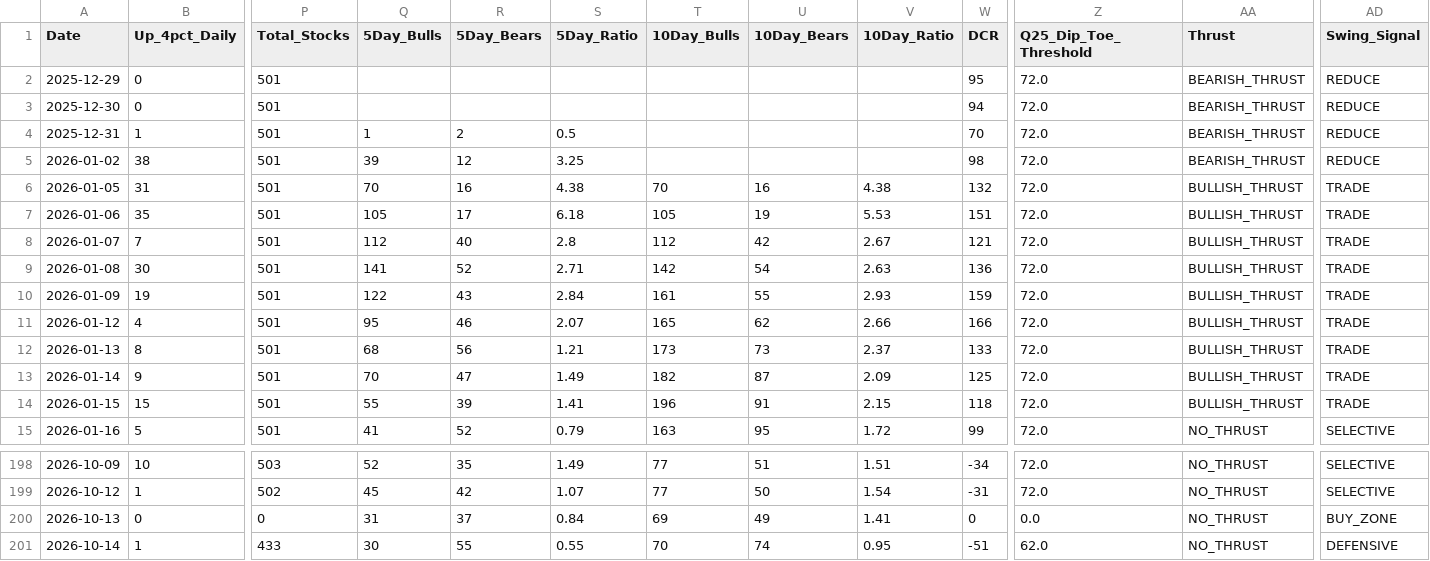
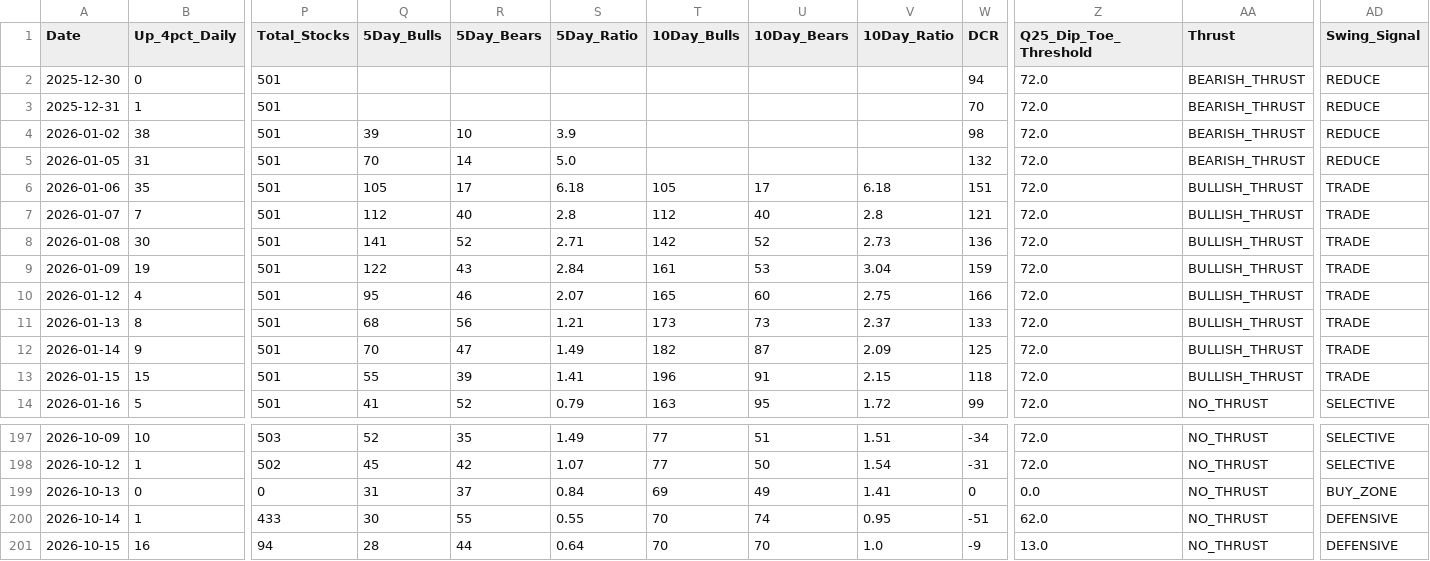
Before and after one commit to Vineh20/market-breadth, a CSV file: market_breadth_200d_REAL.csv, drawn as a sheet; only a part is shown, gaps mark what is left out; removed rows and columns are numbered as before the commit, all else as after; rows hold the shown columns only; the diff names each change by its address in the sheet, - before the commit and + after, or states it on an @@ line.

```diff
--- a/market_breadth_200d_REAL.csv
+++ b/market_breadth_200d_REAL.csv
-row 2: 2025-12-29 | 0 | 501 |  |  |  |  |  |  | 95 | 72.0 | BEARISH_THRUST | REDUCE
-Q3 (5Day_Bulls): 1
+Q3 (5Day_Bulls): (empty)
-R3 (5Day_Bears): 2
+R3 (5Day_Bears): (empty)
-S3 (5Day_Ratio): 0.5
+S3 (5Day_Ratio): (empty)
-R4 (5Day_Bears): 12
+R4 (5Day_Bears): 10
-S4 (5Day_Ratio): 3.25
+S4 (5Day_Ratio): 3.9
-R5 (5Day_Bears): 16
+R5 (5Day_Bears): 14
-S5 (5Day_Ratio): 4.38
+S5 (5Day_Ratio): 5.0
-T5 (10Day_Bulls): 70
+T5 (10Day_Bulls): (empty)
-U5 (10Day_Bears): 16
+U5 (10Day_Bears): (empty)
-V5 (10Day_Ratio): 4.38
+V5 (10Day_Ratio): (empty)
-AA5 (Thrust): BULLISH_THRUST
+AA5 (Thrust): BEARISH_THRUST
-AD5 (Swing_Signal): TRADE
+AD5 (Swing_Signal): REDUCE
-U6 (10Day_Bears): 19
+U6 (10Day_Bears): 17
-V6 (10Day_Ratio): 5.53
+V6 (10Day_Ratio): 6.18
-U7 (10Day_Bears): 42
+U7 (10Day_Bears): 40
-V7 (10Day_Ratio): 2.67
+V7 (10Day_Ratio): 2.8
-U8 (10Day_Bears): 54
+U8 (10Day_Bears): 52
-V8 (10Day_Ratio): 2.63
+V8 (10Day_Ratio): 2.73
-U9 (10Day_Bears): 55
+U9 (10Day_Bears): 53
-V9 (10Day_Ratio): 2.93
+V9 (10Day_Ratio): 3.04
-U10 (10Day_Bears): 62
+U10 (10Day_Bears): 60
-V10 (10Day_Ratio): 2.66
+V10 (10Day_Ratio): 2.75
+row 201: 2026-10-15 | 16 | 94 | 28 | 44 | 0.64 | 70 | 70 | 1.0 | -9 | 13.0 | NO_THRUST | DEFENSIVE
```
Also changed, not shown: docs/market_breadth_200d_REAL.csv, 2 other files.
